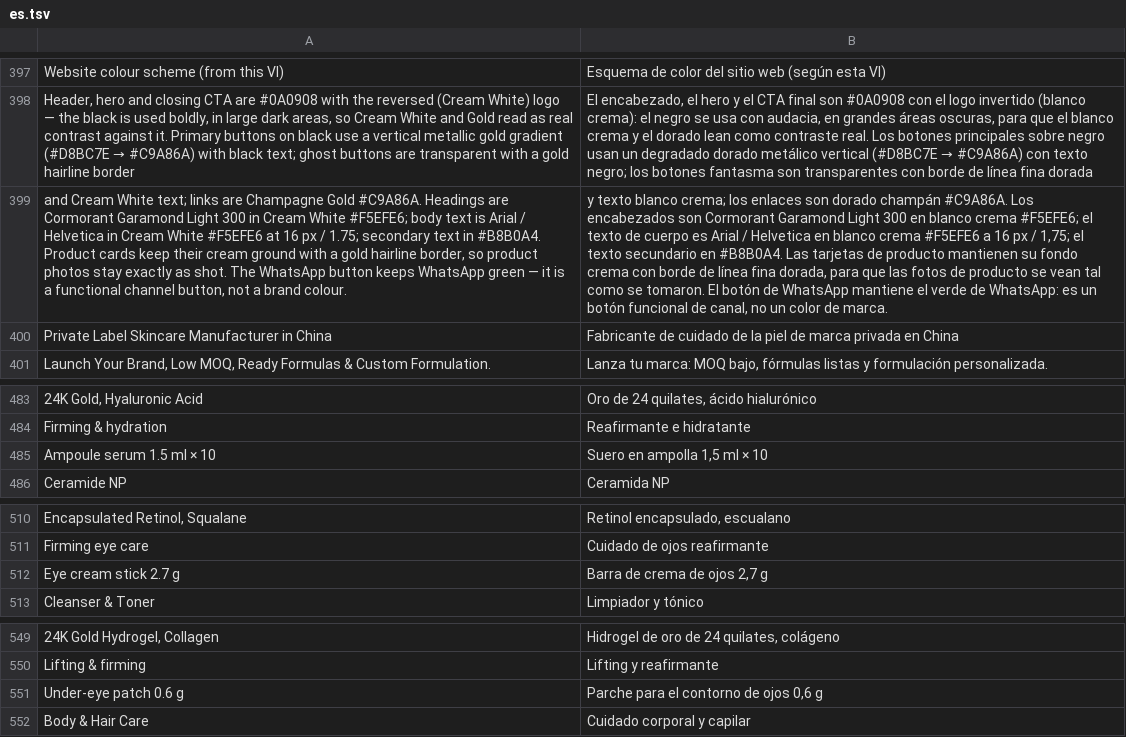
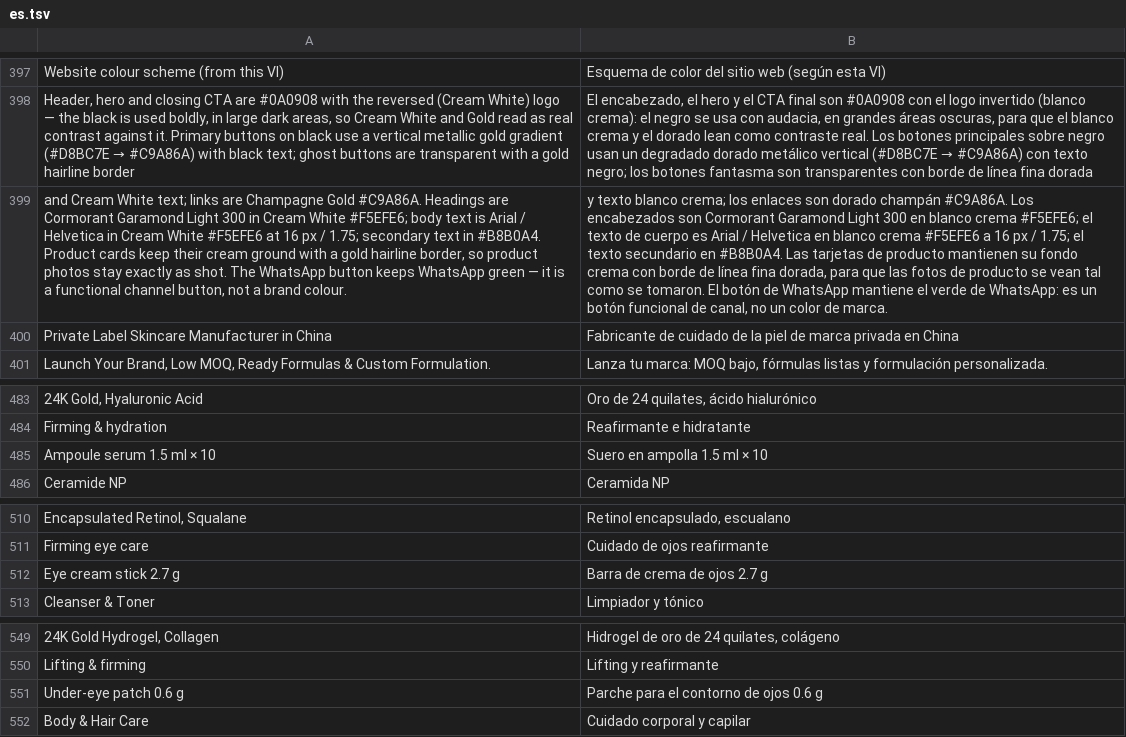
Before and after one commit to ropureoem/amyskinoem, a TSV file: scripts/i18n/es.tsv, drawn as a sheet; only a part is shown, gaps mark what is left out; the diff covers the shown part only; the diff names each change by its address in the sheet, - before the commit and + after, or states it on an @@ line.

```diff
--- a/scripts/i18n/es.tsv
+++ b/scripts/i18n/es.tsv
-B399: …px / 1,75; el texto…
+B399: …px / 1.75; el texto…
-B485: Suero en ampolla 1,5 ml × 10
+B485: Suero en ampolla 1.5 ml × 10
-B512: Barra de crema de ojos 2,7 g
+B512: Barra de crema de ojos 2.7 g
-B551: Parche para el contorno de ojos 0,6 g
+B551: Parche para el contorno de ojos 0.6 g
```
Also changed, not shown: 13 added rows and 3 edited cells elsewhere in this file, scripts/i18n/pt.tsv, 6 other files.
